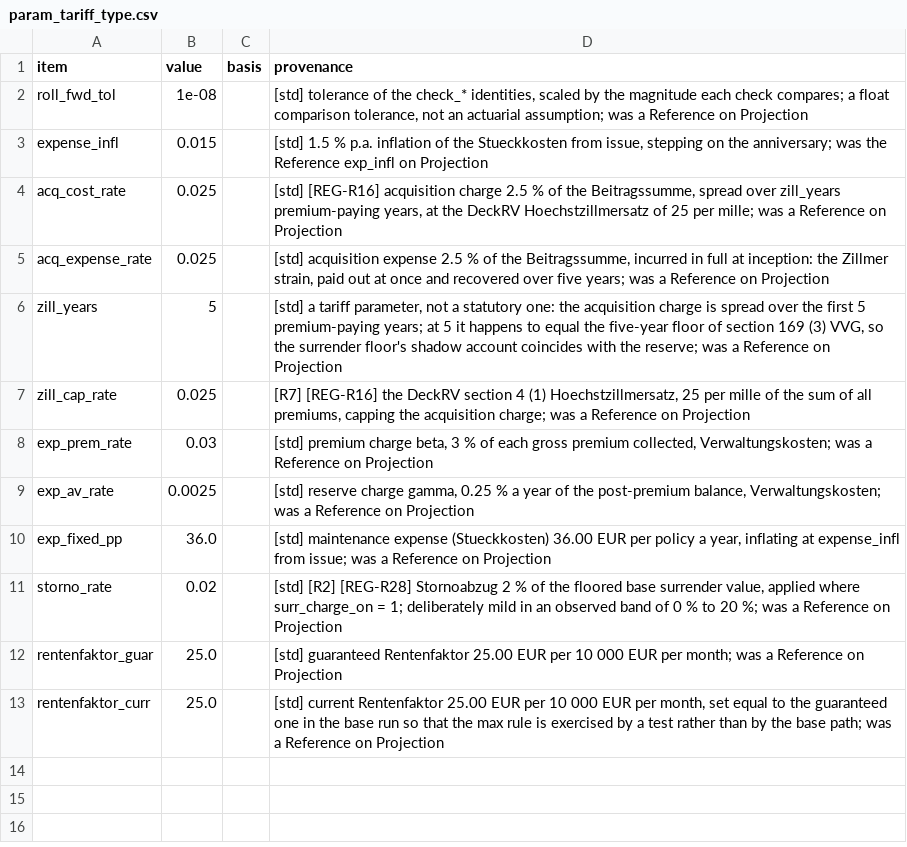
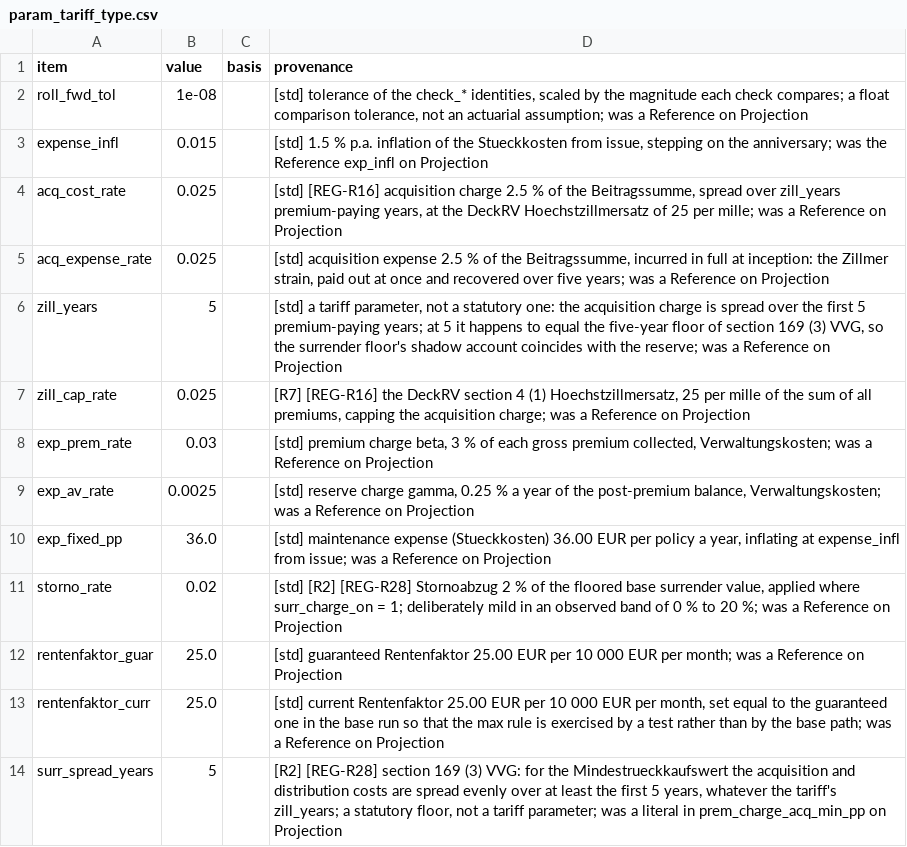
Before and after one commit to Degelmann-Solutions/delib-testbed, a CSV file: products/indexpolice/param_tariff_type.csv, drawn as a sheet.

```diff
--- a/products/indexpolice/param_tariff_type.csv
+++ b/products/indexpolice/param_tariff_type.csv
@@ -13 +13,2 @@ rentenfaktor_guar,25.0,,"[std] guaranteed Rentenfaktor 25.00 EUR per 10 000 EUR
 rentenfaktor_curr,25.0,,"[std] current Rentenfaktor 25.00 EUR per 10 000 EUR per month, set equal to the guaranteed one in the base run so that the max rule is exercised by a test rather than by the base path; was a Reference on Projection"
+surr_spread_years,5,,"[R2] [REG-R28] section 169 (3) VVG: for the Mindestrueckkaufswert the acquisition and distribution costs are spread evenly over at least the first 5 years, whatever the tariff's zill_years; a statutory floor, not a tariff parameter; was a literal in prem_charge_acq_min_pp on Projection"
```
Also changed, not shown: 6 other files.
